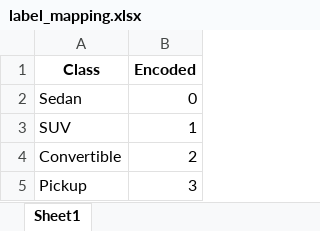
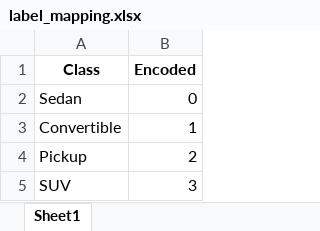
Before and after one commit to ijyliu/computer-vision-project, an Excel workbook: Output/Classifier Fitting/ResNet/label_mapping.xlsx, sheet Sheet1, drawn as a sheet; values as stored, in another font and other column widths than the file's, no borders; removed rows and columns are numbered as before the commit, all else as after; the diff names each change by its address in the sheet, - before the commit and + after, or states it on an @@ line.

```diff
--- a/Output/Classifier Fitting/ResNet/label_mapping.xlsx (sheet Sheet1)
+++ b/Output/Classifier Fitting/ResNet/label_mapping.xlsx (sheet Sheet1)
-row 3: SUV | 1
-B3 (Encoded): 2
+B3 (Encoded): 1
-B4 (Encoded): 3
+B4 (Encoded): 2
+row 5: SUV | 3
```
Also changed, not shown: 2 other files.
